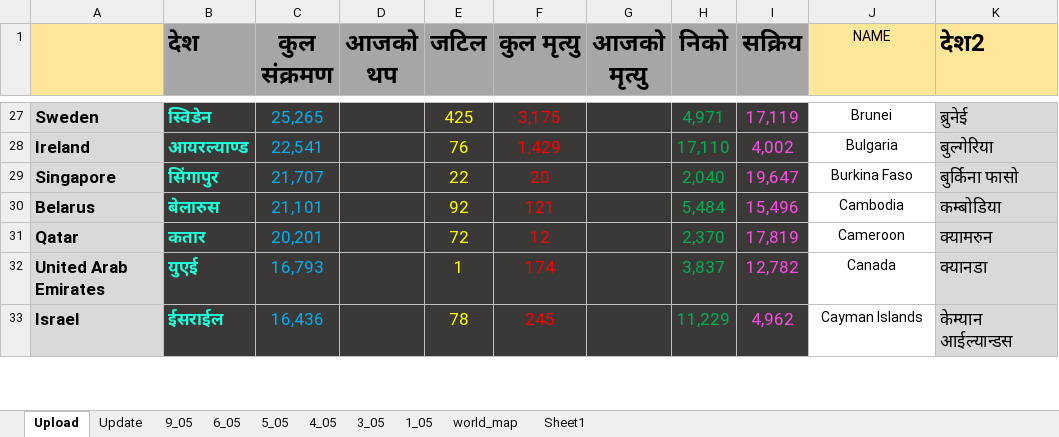
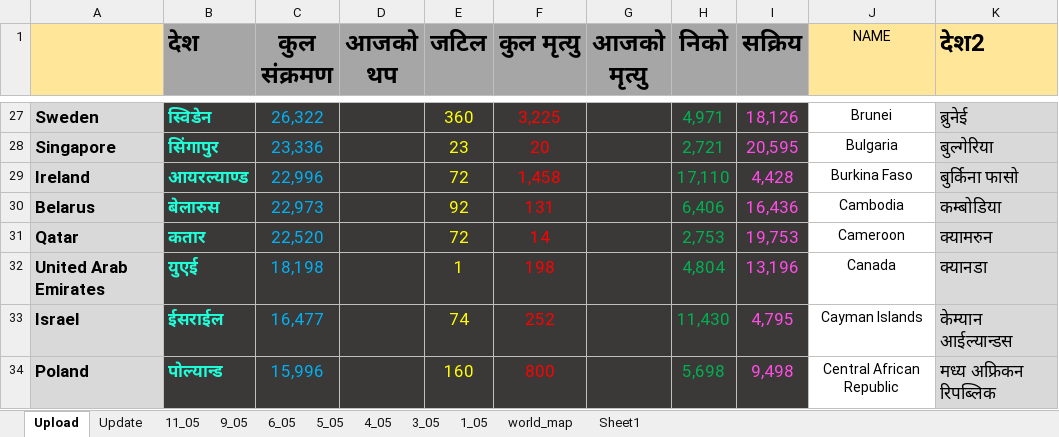
Before and after one commit to bibhadhungel/covidnepal.github.io, an Excel workbook: world_data.xlsx, sheet Upload, drawn as a sheet; only a part is shown, gaps mark what is left out; values as stored, in another font and other column widths than the file's, no borders; removed rows and columns are numbered as before the commit, all else as after; the diff covers the shown part only; the diff names each change by its address in the sheet, - before the commit and + after, or states it on an @@ line.

```diff
--- a/world_data.xlsx (sheet Upload)
+++ b/world_data.xlsx (sheet Upload)
+sheet tab: 11_05
-C27 (कुल संक्रमण): 25,265
+C27 (कुल संक्रमण): 26,322
-E27 (जटिल): 425
+E27 (जटिल): 360
-F27 (कुल मृत्यु): 3,175
+F27 (कुल मृत्यु): 3,225
-I27 (सक्रिय): 17,119
+I27 (सक्रिय): 18,126
-row 28: Ireland | आयरल्याण्ड | 22,541 |  | 76 | 1,429 |  | 17,110 | 4,002 | Bulgaria | बुल्गेरिया
-C28 (कुल संक्रमण): 21,707
+C28 (कुल संक्रमण): 23,336
-E28 (जटिल): 22
+E28 (जटिल): 23
-H28 (निको): 2,040
+H28 (निको): 2,721
-I28 (सक्रिय): 19,647
+I28 (सक्रिय): 20,595
-J28 (NAME): Burkina Faso
+J28 (NAME): Bulgaria
-K28 (देश2): बुर्किना फासो
+K28 (देश2): बुल्गेरिया
+row 29: Ireland | आयरल्याण्ड | 22,996 |  | 72 | 1,458 |  | 17,110 | 4,428 | Burkina Faso | बुर्किना फासो
-C30 (कुल संक्रमण): 21,101
+C30 (कुल संक्रमण): 22,973
-F30 (कुल मृत्यु): 121
+F30 (कुल मृत्यु): 131
-H30 (निको): 5,484
+H30 (निको): 6,406
-I30 (सक्रिय): 15,496
+I30 (सक्रिय): 16,436
-C31 (कुल संक्रमण): 20,201
+C31 (कुल संक्रमण): 22,520
-F31 (कुल मृत्यु): 12
+F31 (कुल मृत्यु): 14
-H31 (निको): 2,370
+H31 (निको): 2,753
-I31 (सक्रिय): 17,819
+I31 (सक्रिय): 19,753
-C32 (कुल संक्रमण): 16,793
+C32 (कुल संक्रमण): 18,198
-F32 (कुल मृत्यु): 174
+F32 (कुल मृत्यु): 198
-H32 (निको): 3,837
+H32 (निको): 4,804
-I32 (सक्रिय): 12,782
+I32 (सक्रिय): 13,196
-C33 (कुल संक्रमण): 16,436
+C33 (कुल संक्रमण): 16,477
-E33 (जटिल): 78
+E33 (जटिल): 74
-F33 (कुल मृत्यु): 245
+F33 (कुल मृत्यु): 252
-H33 (निको): 11,229
+H33 (निको): 11,430
-I33 (सक्रिय): 4,962
+I33 (सक्रिय): 4,795
+row 34: Poland | पोल्यान्ड | 15,996 |  | 160 | 800 |  | 5,698 | 9,498 | Central African Republic | मध्य अफ्रिकन रिपब्लिक
```
Also changed, not shown: 50 added rows, 51 removed rows, 601 edited cells and cell formats elsewhere in this sheet, sheet Update, sheet world_map, formulas that keep their value, nepal_data.xlsx, 6 other files.
